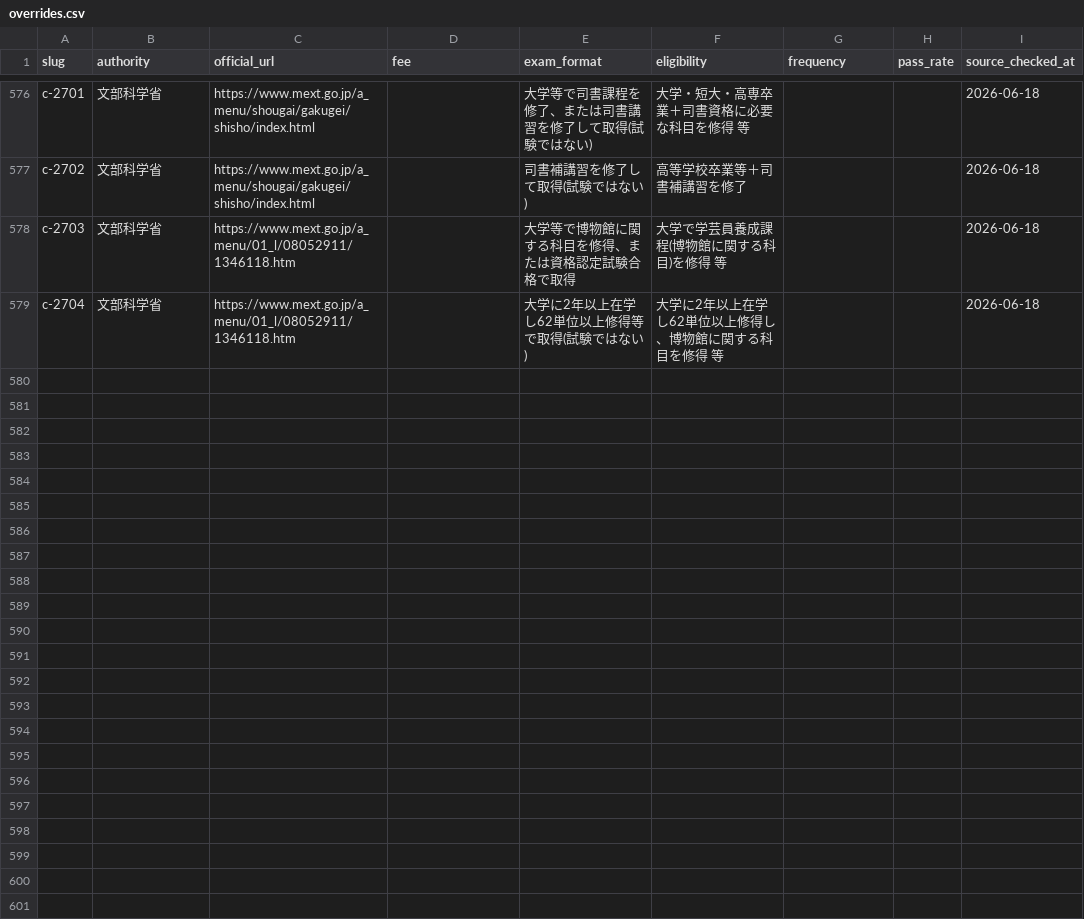
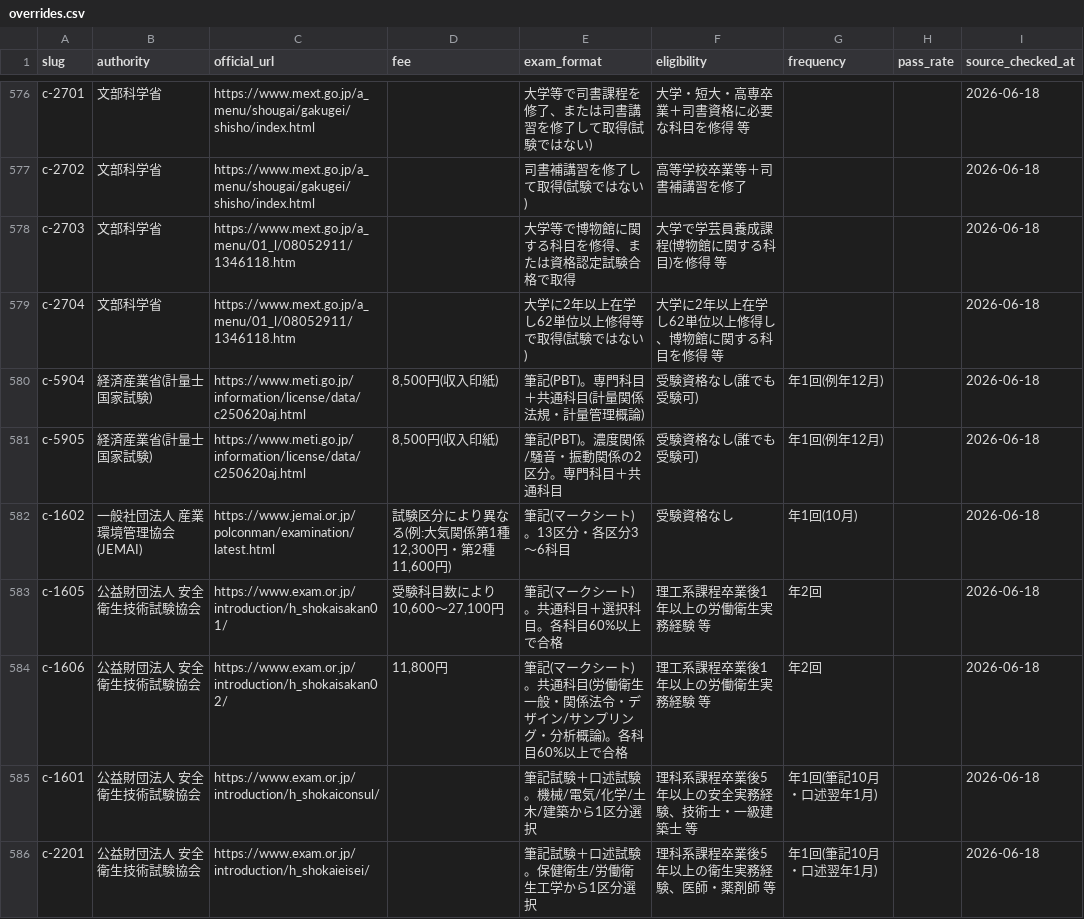
Before and after one commit to takkenshiken2026-sudo/shikaku-master, a CSV file: data/overrides.csv, drawn as a sheet; only a part is shown, gaps mark what is left out; the diff covers the shown part only.

```diff
--- a/data/overrides.csv
+++ b/data/overrides.csv
@@ -579 +579,8 @@ c-2703,文部科学省,https://www.mext.go.jp/a_menu/01_l/08052911/1346118.htm,,
 c-2704,文部科学省,https://www.mext.go.jp/a_menu/01_l/08052911/1346118.htm,,大学に2年以上在学し62単位以上修得等で取得(試験ではない),大学に2年以上在学し62単位以上修得し、博物館に関する科目を修得 等,,,2026-06-18
+c-5904,経済産業省(計量士国家試験),https://www.meti.go.jp/information/license/data/c250620aj.html,"8,500円(収入印紙)",筆記(PBT)。専門科目＋共通科目(計量関係法規・計量管理概論),受験資格なし(誰でも受験可),年1回(例年12月),,2026-06-18
+c-5905,経済産業省(計量士国家試験),https://www.meti.go.jp/information/license/data/c250620aj.html,"8,500円(収入印紙)",筆記(PBT)。濃度関係/騒音・振動関係の2区分。専門科目＋共通科目,受験資格なし(誰でも受験可),年1回(例年12月),,2026-06-18
+c-1602,一般社団法人 産業環境管理協会(JEMAI),https://www.jemai.or.jp/polconman/examination/latest.html,"試験区分により異なる(例:大気関係第1種12,300円・第2種11,600円)",筆記(マークシート)。13区分・各区分3〜6科目,受験資格なし,年1回(10月),,2026-06-18
+c-1605,公益財団法人 安全衛生技術試験協会,https://www.exam.or.jp/introduction/h_shokaisakan01/,"受験科目数により10,600〜27,100円",筆記(マークシート)。共通科目＋選択科目。各科目60%以上で合格,理工系課程卒業後1年以上の労働衛生実務経験 等,年2回,,2026-06-18
+c-1606,公益財団法人 安全衛生技術試験協会,https://www.exam.or.jp/introduction/h_shokaisakan02/,"11,800円",筆記(マークシート)。共通科目(労働衛生一般・関係法令・デザイン/サンプリング・分析概論)。各科目60%以上で合格,理工系課程卒業後1年以上の労働衛生実務経験 等,年2回,,2026-06-18
+c-1601,公益財団法人 安全衛生技術試験協会,https://www.exam.or.jp/introduction/h_shokaiconsul/,,筆記試験＋口述試験。機械/電気/化学/土木/建築から1区分選択,理科系課程卒業後5年以上の安全実務経験、技術士・一級建築士 等,年1回(筆記10月・口述翌年1月),,2026-06-18
+c-2201,公益財団法人 安全衛生技術試験協会,https://www.exam.or.jp/introduction/h_shokaieisei/,,筆記試験＋口述試験。保健衛生/労働衛生工学から1区分選択,理科系課程卒業後5年以上の衛生実務経験、医師・薬剤師 等,年1回(筆記10月・口述翌年1月),,2026-06-18
```
Also changed, not shown: 6 added rows elsewhere in this file, data/certifications.csv, 23 other files.
